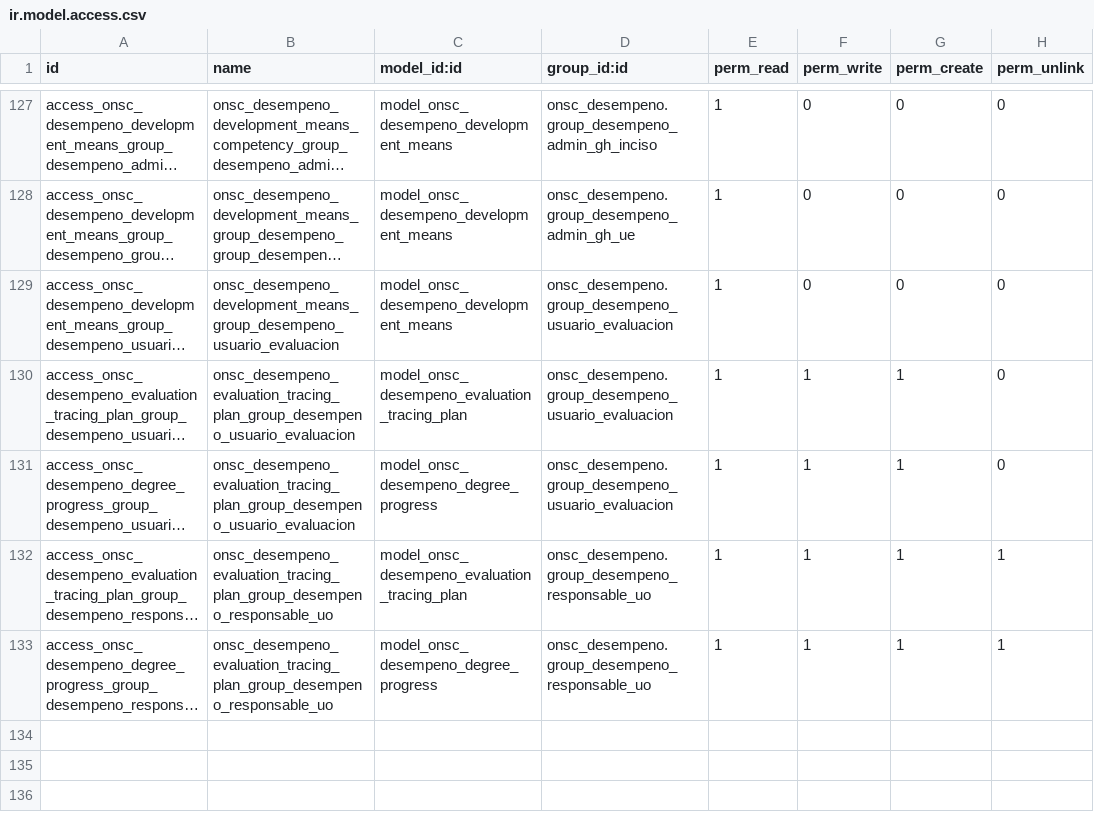
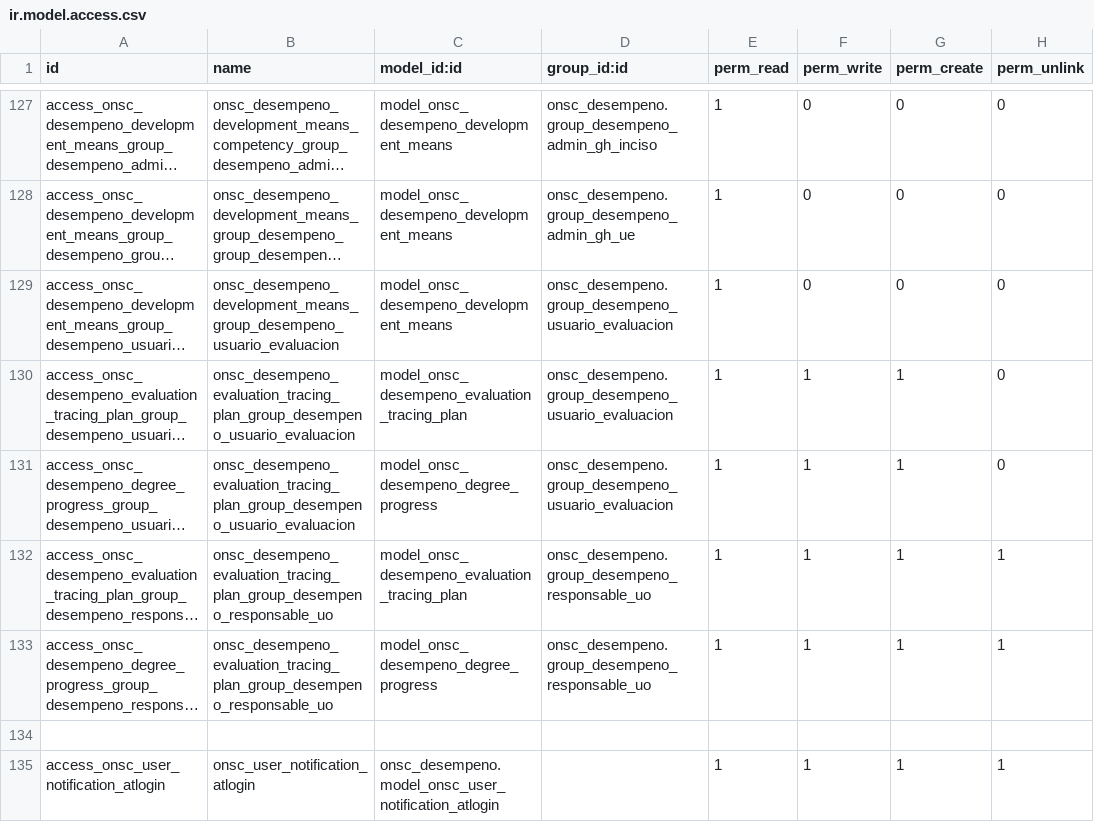
Before and after one commit to AtelUruguay/ONSC, a CSV file: onsc_desempeno/security/ir.model.access.csv, drawn as a sheet; only a part is shown, gaps mark what is left out; long unchanged cells end in …; the diff names each change by its address in the sheet, - before the commit and + after, or states it on an @@ line.

Commit message:
[ADD][DESEMPENO] GDD_5.2

```diff
--- a/onsc_desempeno/security/ir.model.access.csv
+++ b/onsc_desempeno/security/ir.model.access.csv
+row 134: (empty)
+row 135: access_onsc_user_notification_atlogin | onsc_user_notification_atlogin | onsc_desempeno.model_onsc_user_notification_atlogin |  | 1 | 1 | 1 | 1
```
Also changed, not shown: 5 other files.
